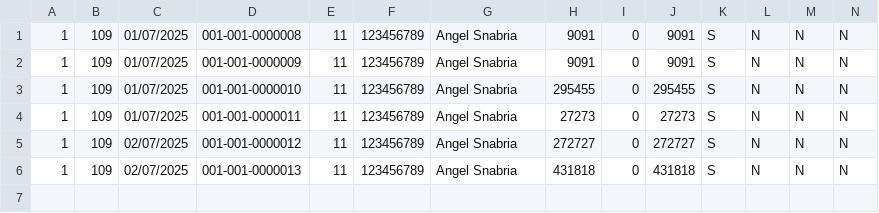
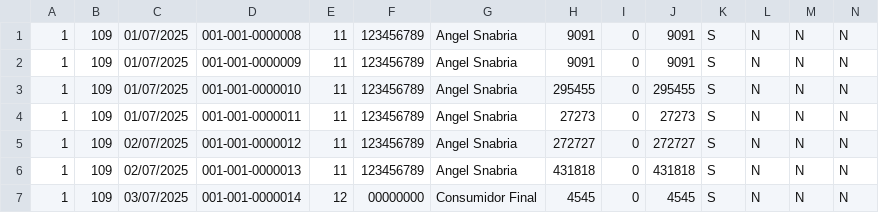
Before and after one commit to Pata27A/sistema, a CSV file: app/static/rg90/800586948_REG_072025_V0001.csv, drawn as a sheet.

```diff
--- a/app/static/rg90/800586948_REG_072025_V0001.csv
+++ b/app/static/rg90/800586948_REG_072025_V0001.csv
@@ -6 +6,2 @@
 1;109;02/07/2025;001-001-0000013;11;123456789;Angel Snabria;431818;0;431818;S;N;N;N;;;;;
+1;109;03/07/2025;001-001-0000014;12;00000000;Consumidor Final;4545;0;4545;S;N;N;N;;;;;
```
Also changed, not shown: 8 other files.
